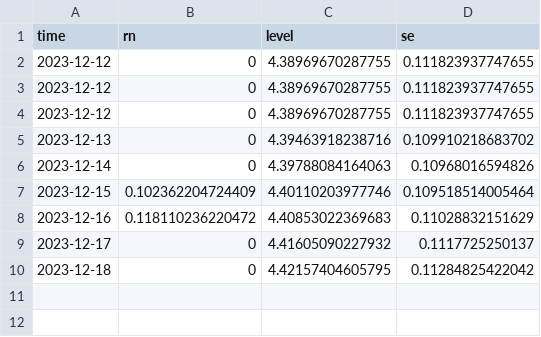
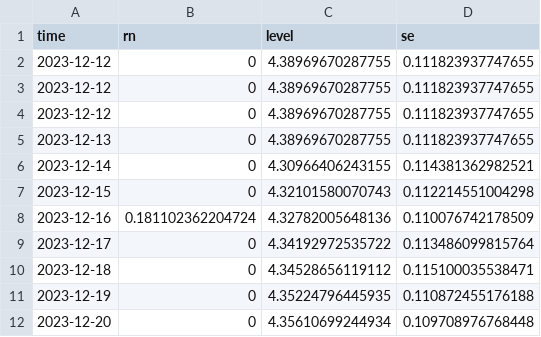
Before and after one commit to jusinowicz/yahara_flashiness, a CSV file: yahara_flash_local/gam_2_forecast.csv, drawn as a sheet.

```diff
--- a/yahara_flash_local/gam_2_forecast.csv
+++ b/yahara_flash_local/gam_2_forecast.csv
@@ -4,7 +4,9 @@
 2023-12-12,0,4.38969670287755,0.111823937747655
-2023-12-13,0,4.39463918238716,0.109910218683702
-2023-12-14,0,4.39788084164063,0.10968016594826
-2023-12-15,0.102362204724409,4.40110203977746,0.109518514005464
-2023-12-16,0.118110236220472,4.40853022369683,0.11028832151629
-2023-12-17,0,4.41605090227932,0.1117725250137
-2023-12-18,0,4.42157404605795,0.11284825422042
+2023-12-13,0,4.38969670287755,0.111823937747655
+2023-12-14,0,4.30966406243155,0.114381362982521
+2023-12-15,0,4.32101580070743,0.112214551004298
+2023-12-16,0.181102362204724,4.32782005648136,0.110076742178509
+2023-12-17,0,4.34192972535722,0.113486099815764
+2023-12-18,0,4.34528656119112,0.115100035538471
+2023-12-19,0,4.35224796445935,0.110872455176188
+2023-12-20,0,4.35610699244934,0.109708976768448
```
Also changed, not shown: yahara_flash/data/men_hist.csv, yahara_flash/data/mon_hist.csv, 17 other files.
